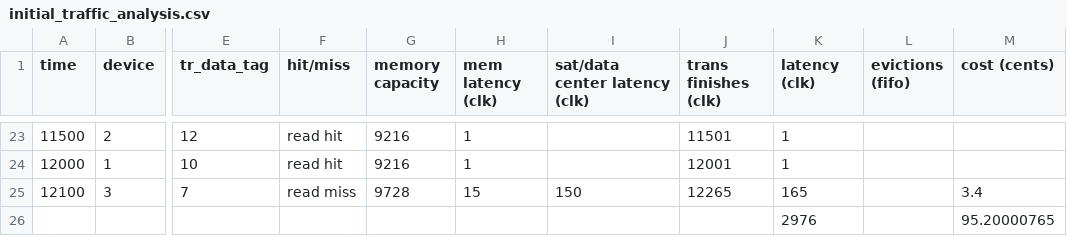
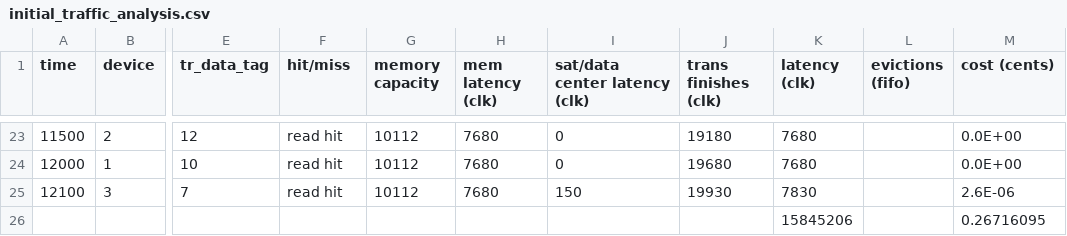
Before and after one commit to wrh2/ECE485, a CSV file: project/initial_traffic_analysis.csv, drawn as a sheet; only a part is shown, gaps mark what is left out; removed rows and columns are numbered as before the commit, all else as after; rows hold the shown columns only; the diff covers the shown part only; the diff names each change by its address in the sheet, - before the commit and + after, or states it on an @@ line.

```diff
--- a/project/initial_traffic_analysis.csv
+++ b/project/initial_traffic_analysis.csv
-G23:G24 (memory capacity): 9216
+G23:G24 (memory capacity): 10112
-H23:H24 (mem latency (clk)): 1
+H23:H24 (mem latency (clk)): 7680
-I23:I24 (sat/data center latency (clk)): (empty)
+I23:I24 (sat/data center latency (clk)): 0
-J23 (trans finishes (clk)): 11501
+J23 (trans finishes (clk)): 19180
-K23:K24 (latency (clk)): 1
+K23:K24 (latency (clk)): 7680
-M23:M24 (cost (cents)): (empty)
+M23:M24 (cost (cents)): 0.0E+00
-J24 (trans finishes (clk)): 12001
+J24 (trans finishes (clk)): 19680
-F25 (hit/miss): read miss
+F25 (hit/miss): read hit
-G25 (memory capacity): 9728
+G25 (memory capacity): 10112
-H25 (mem latency (clk)): 15
+H25 (mem latency (clk)): 7680
-J25 (trans finishes (clk)): 12265
+J25 (trans finishes (clk)): 19930
-K25 (latency (clk)): 165
+K25 (latency (clk)): 7830
-M25 (cost (cents)): 3.4
+M25 (cost (cents)): 2.6E-06
-row 26:  |  |  |  |  |  |  |  | 2976 |  | 95.20000765
+row 26:  |  |  |  |  |  |  |  | 15845206 |  | 0.26716095
```
Also changed, not shown: 114 edited cells elsewhere in this file.
